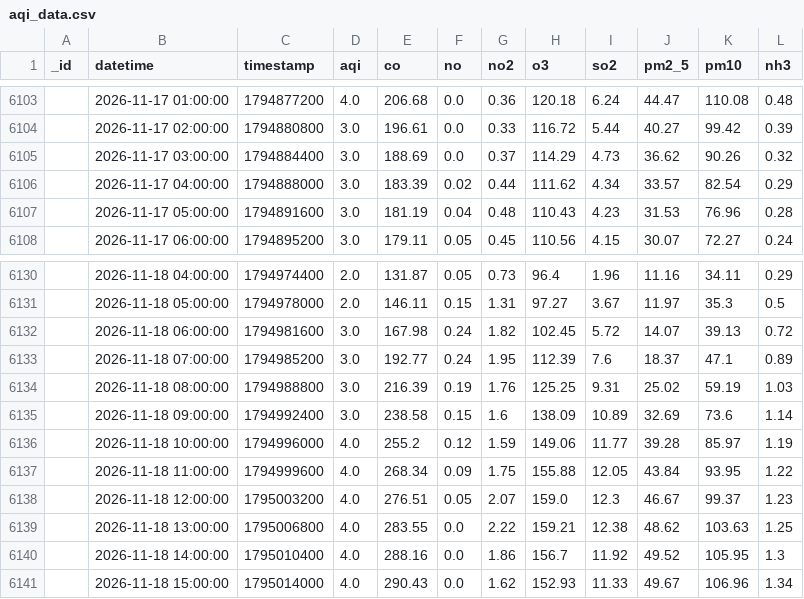
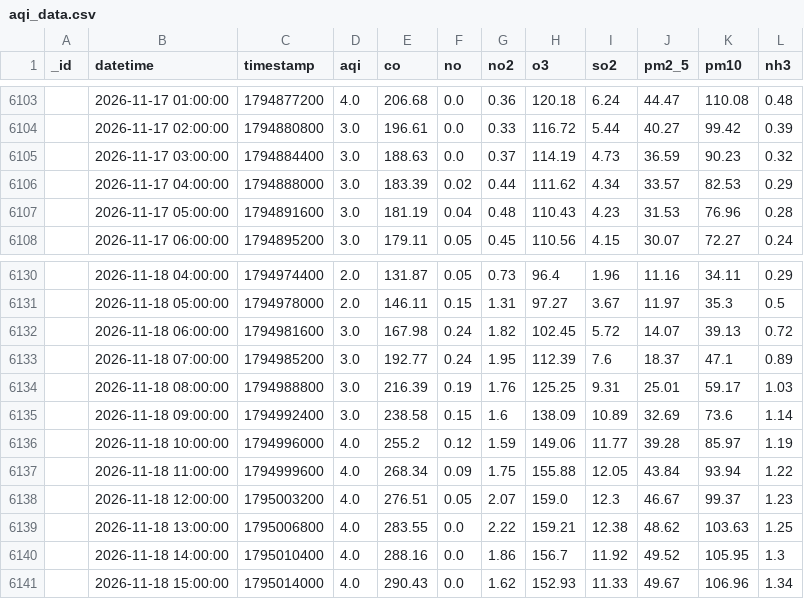
Before and after one commit to uzairharoon-dev/AQI-Predictor-End-to-End-ML-Pipeline-, a CSV file: data/aqi_data.csv, drawn as a sheet; only a part is shown, gaps mark what is left out; the diff covers the shown part only.

```diff
--- a/data/aqi_data.csv
+++ b/data/aqi_data.csv
@@ -6104,4 +6104,4 @@ _id,datetime,timestamp,aqi,co,no,no2,o3,so2,pm2_5,pm10,nh3
 ,2026-11-17 02:00:00,1794880800,3.0,196.61,0.0,0.33,116.72,5.44,40.27,99.42,0.39
-,2026-11-17 03:00:00,1794884400,3.0,188.69,0.0,0.37,114.29,4.73,36.62,90.26,0.32
-,2026-11-17 04:00:00,1794888000,3.0,183.39,0.02,0.44,111.62,4.34,33.57,82.54,0.29
+,2026-11-17 03:00:00,1794884400,3.0,188.63,0.0,0.37,114.19,4.73,36.59,90.23,0.32
+,2026-11-17 04:00:00,1794888000,3.0,183.39,0.02,0.44,111.62,4.34,33.57,82.53,0.29
 ,2026-11-17 05:00:00,1794891600,3.0,181.19,0.04,0.48,110.43,4.23,31.53,76.96,0.28
@@ -6133,6 +6133,6 @@ _id,datetime,timestamp,aqi,co,no,no2,o3,so2,pm2_5,pm10,nh3
 ,2026-11-18 07:00:00,1794985200,3.0,192.77,0.24,1.95,112.39,7.6,18.37,47.1,0.89
-,2026-11-18 08:00:00,1794988800,3.0,216.39,0.19,1.76,125.25,9.31,25.02,59.19,1.03
+,2026-11-18 08:00:00,1794988800,3.0,216.39,0.19,1.76,125.25,9.31,25.01,59.17,1.03
 ,2026-11-18 09:00:00,1794992400,3.0,238.58,0.15,1.6,138.09,10.89,32.69,73.6,1.14
 ,2026-11-18 10:00:00,1794996000,4.0,255.2,0.12,1.59,149.06,11.77,39.28,85.97,1.19
-,2026-11-18 11:00:00,1794999600,4.0,268.34,0.09,1.75,155.88,12.05,43.84,93.95,1.22
+,2026-11-18 11:00:00,1794999600,4.0,268.34,0.09,1.75,155.88,12.05,43.84,93.94,1.22
 ,2026-11-18 12:00:00,1795003200,4.0,276.51,0.05,2.07,159.0,12.3,46.67,99.37,1.23
```
Also changed, not shown: 12 added rows and 5 removed rows elsewhere in this file, 1 other file.
